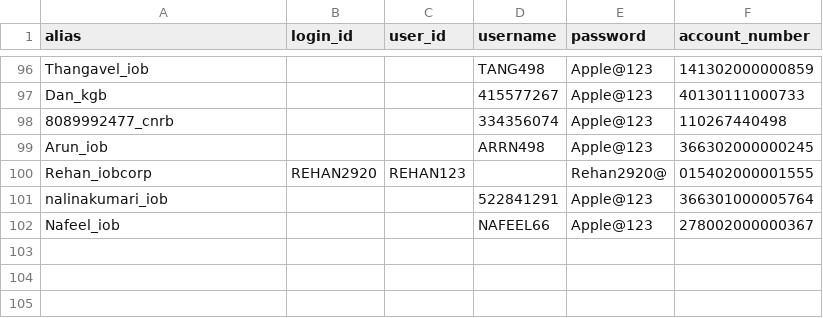
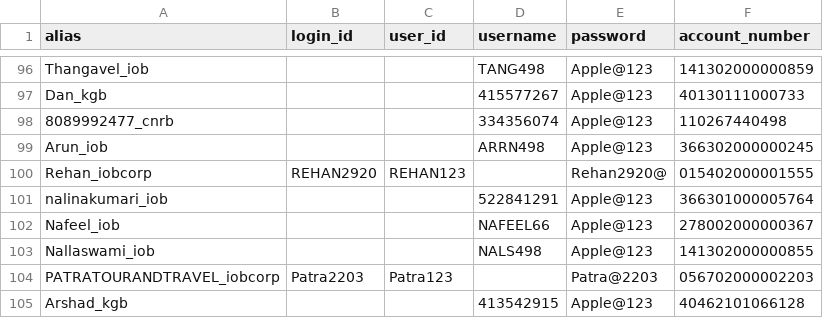
Before and after one commit to iHacker777/autobotv2, a CSV file: tmb_credentials.csv, drawn as a sheet; only a part is shown, gaps mark what is left out; the diff names each change by its address in the sheet, - before the commit and + after, or states it on an @@ line.

```diff
--- a/tmb_credentials.csv
+++ b/tmb_credentials.csv
+row 103: Nallaswami_iob |  |  | NALS498 | Apple@123 | 141302000000855
+row 104: PATRATOURANDTRAVEL_iobcorp | Patra2203 | Patra123 |  | Patra@2203 | 056702000002203
+row 105: Arshad_kgb |  |  | 413542915 | Apple@123 | 40462101066128
```
Also changed, not shown: 2 other files.
